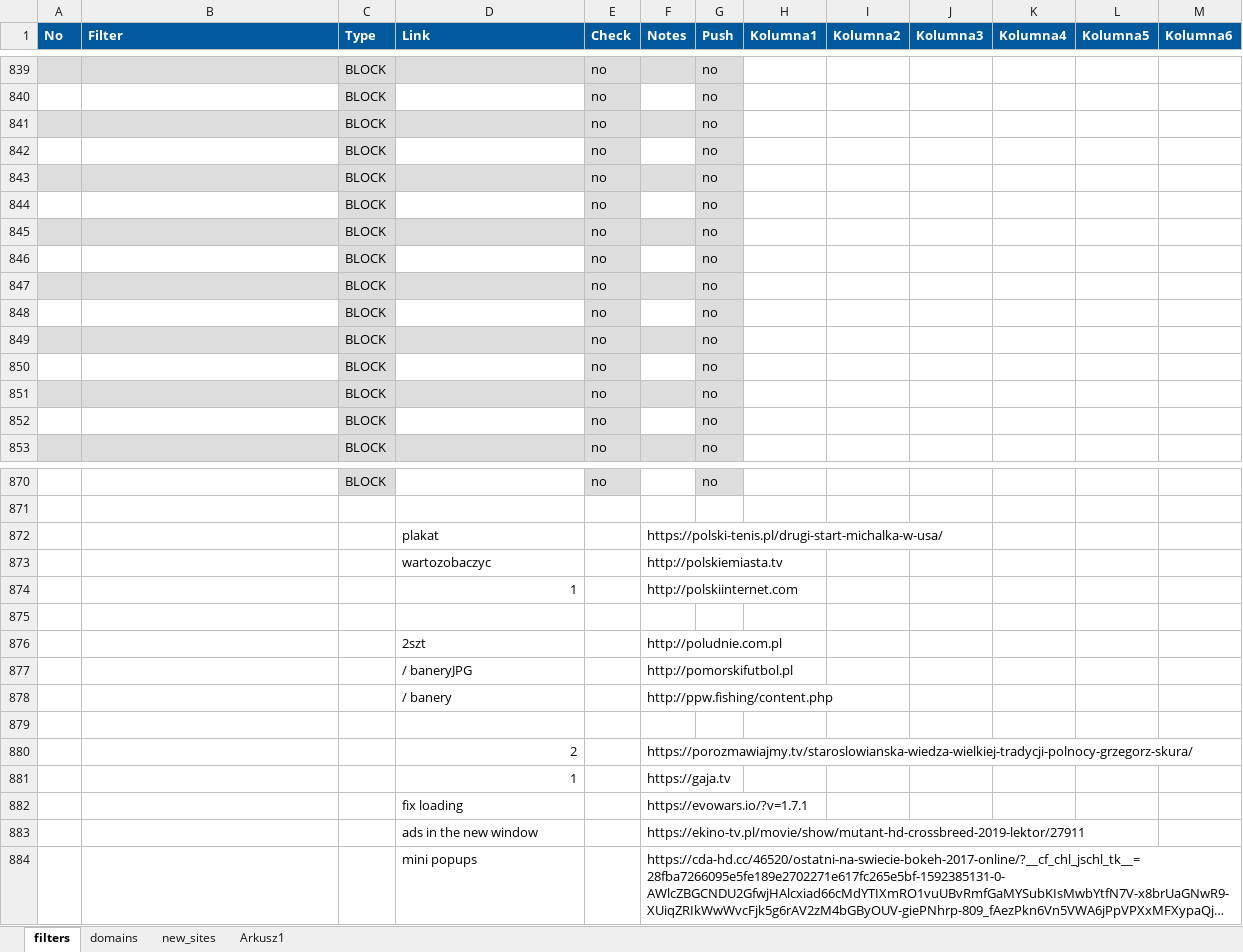
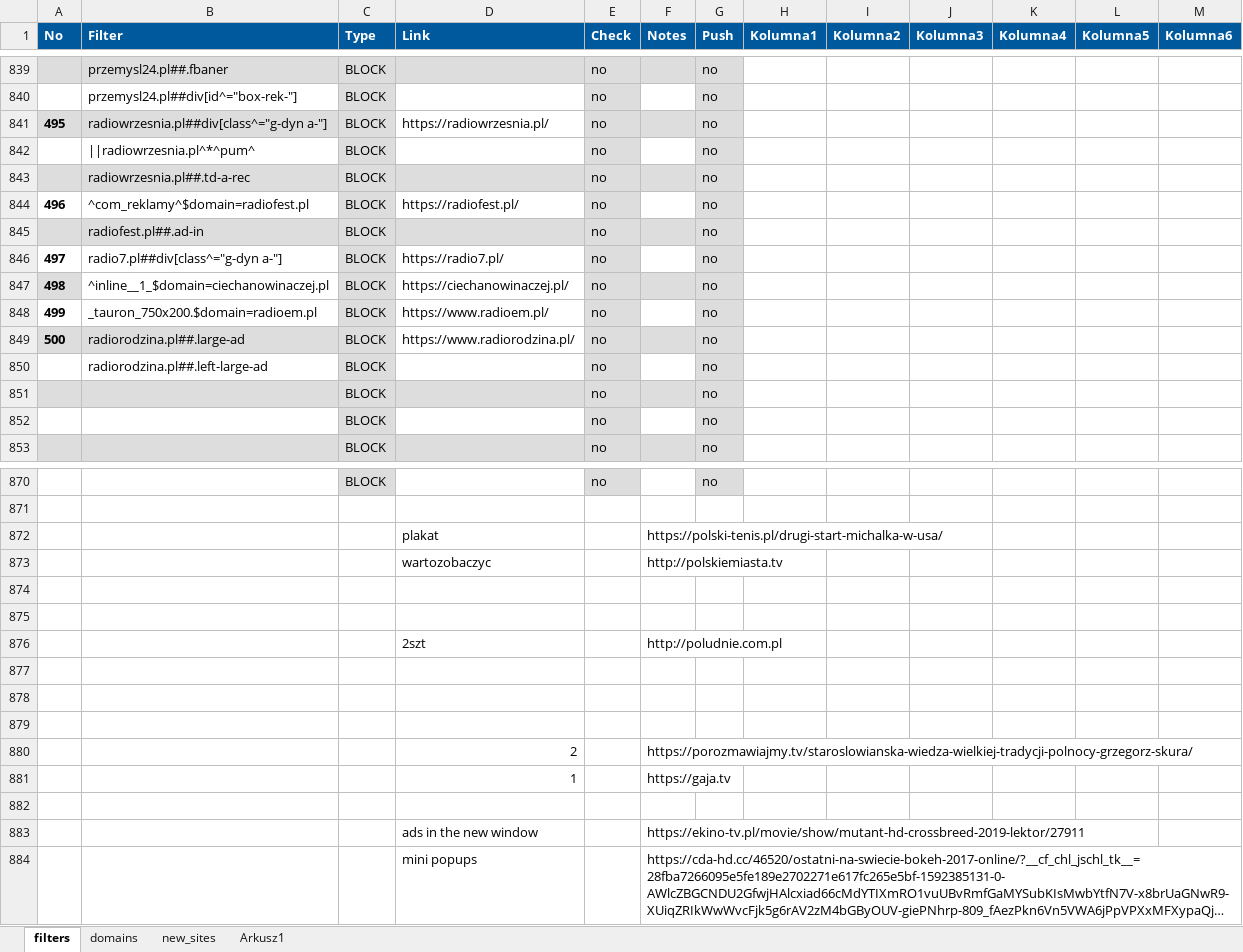
Before and after one commit to adblock-filters/filter-scripts, an Excel workbook: pull-requests/filters.xlsx, sheet filters, drawn as a sheet; only a part is shown, gaps mark what is left out; long unchanged cells end in …; values as stored, in another font and other column widths than the file's, no borders; conditional formats and table styles not drawn; the diff covers the shown part only; the diff names each change by its address in the sheet, - before the commit and + after, or states it on an @@ line.

```diff
--- a/pull-requests/filters.xlsx (sheet filters)
+++ b/pull-requests/filters.xlsx (sheet filters)
-B839 (Filter): (empty)
+B839 (Filter): przemysl24.pl##.fbaner
-B840 (Filter): (empty)
+B840 (Filter): przemysl24.pl##div[id^="box-rek-"]
-A841 (No): (empty)
+A841 (No): 495
-B841 (Filter): (empty)
+B841 (Filter): radiowrzesnia.pl##div[class^="g-dyn a-"]
-D841 (Link): (empty)
+D841 (Link): https://radiowrzesnia.pl/
-D841 fill: #DDDDDD
+D841 fill: none
-B842 (Filter): (empty)
+B842 (Filter): ||radiowrzesnia.pl^*^pum^
-B843 (Filter): (empty)
+B843 (Filter): radiowrzesnia.pl##.td-a-rec
-A844 (No): (empty)
+A844 (No): 496
-B844 (Filter): (empty)
+B844 (Filter): ^com_reklamy^$domain=radiofest.pl
-D844 (Link): (empty)
+D844 (Link): https://radiofest.pl/
-B845 (Filter): (empty)
+B845 (Filter): radiofest.pl##.ad-in
-A846 (No): (empty)
+A846 (No): 497
-B846 (Filter): (empty)
+B846 (Filter): radio7.pl##div[class^="g-dyn a-"]
-D846 (Link): (empty)
+D846 (Link): https://radio7.pl/
-A847 (No): (empty)
+A847 (No): 498
-B847 (Filter): (empty)
+B847 (Filter): ^inline__1_$domain=ciechanowinaczej.pl
-B847 fill: #DDDDDD
+B847 fill: none
-D847 (Link): (empty)
+D847 (Link): https://ciechanowinaczej.pl/
-D847 fill: #DDDDDD
+D847 fill: none
-A848 (No): (empty)
+A848 (No): 499
-B848 (Filter): (empty)
+B848 (Filter): _tauron_750x200.$domain=radioem.pl
-D848 (Link): (empty)
+D848 (Link): https://www.radioem.pl/
-A849 (No): (empty)
+A849 (No): 500
-B849 (Filter): (empty)
+B849 (Filter): radiorodzina.pl##.large-ad
-D849 (Link): (empty)
+D849 (Link): https://www.radiorodzina.pl/
-D849 fill: #DDDDDD
+D849 fill: none
-B850 (Filter): (empty)
+B850 (Filter): radiorodzina.pl##.left-large-ad
-row 874:  |  |  | 1 |  | http://polskiinternet.com
+row 874: (empty)
-row 877:  |  |  | / baneryJPG |  | http://pomorskifutbol.pl
+row 877: (empty)
-row 878:  |  |  | / banery |  | http://ppw.fishing/content.php
+row 878: (empty)
-row 882:  |  |  | fix loading |  | https://evowars.io/?v=1.7.1
+row 882: (empty)
```
Also changed, not shown: 1 added row, 1 removed row, 49 edited cells and cell formats elsewhere in this sheet.
